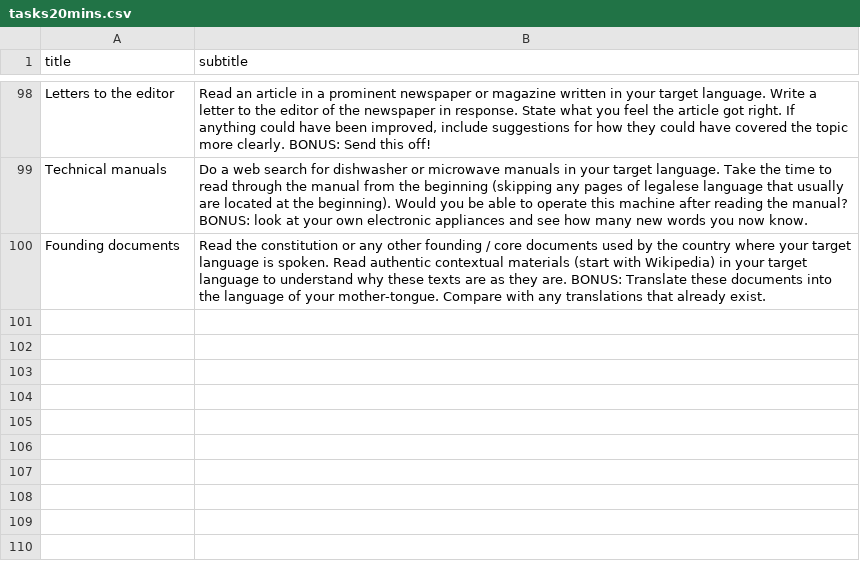
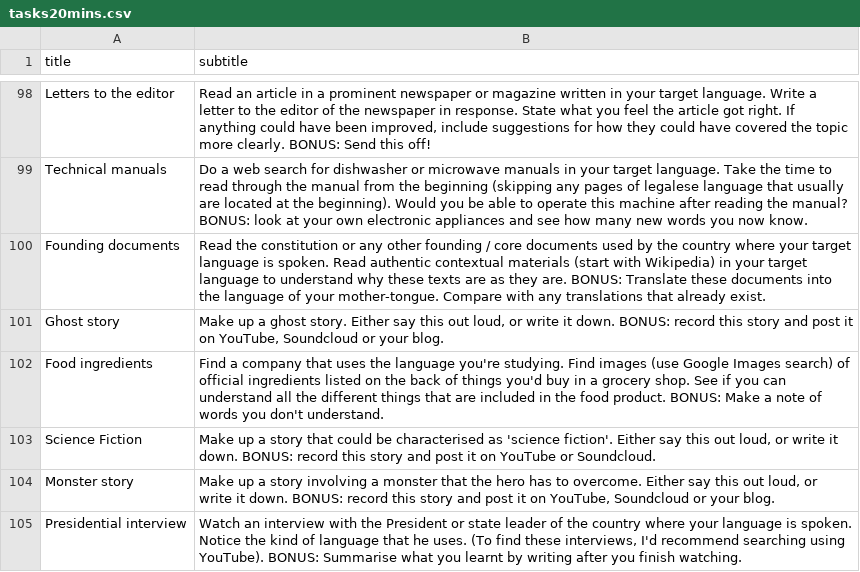
Before and after one commit to strickvl/languagecoach, a CSV file: lc-app/app/tasks20mins.csv, drawn as a sheet; only a part is shown, gaps mark what is left out; the diff names each change by its address in the sheet, - before the commit and + after, or states it on an @@ line.

Commit message:
add 5 coachbot tasks

```diff
--- a/lc-app/app/tasks20mins.csv
+++ b/lc-app/app/tasks20mins.csv
+row 101: Ghost story | Make up a ghost story. Either say this out loud, or write it down. BONUS: record this story and post it on YouTube, Soundcloud or your blog.
+row 102: Food ingredients | Find a company that uses the language you're studying. Find images (use Google Images search) of official ingredients listed on the back of things you'd buy in a grocery shop. See if you can understand all the different things that are included in the food product. BONUS: Make a note of words you don't understand.
+row 103: Science Fiction | Make up a story that could be characterised as 'science fiction'. Either say this out loud, or write it down. BONUS: record this story and post it on YouTube or Soundcloud.
+row 104: Monster story | Make up a story involving a monster that the hero has to overcome. Either say this out loud, or write it down. BONUS: record this story and post it on YouTube, Soundcloud or your blog.
+row 105: Presidential interview | Watch an interview with the President or state leader of the country where your language is spoken. Notice the kind of language that he uses. (To find these interviews, I'd recommend searching using YouTube). BONUS: Summarise what you learnt by writing after you finish watching.
```
Also changed, not shown: lc-app/app/tasks10mins.csv, lc-app/app/tasks30mins.csv, 3 other files.
